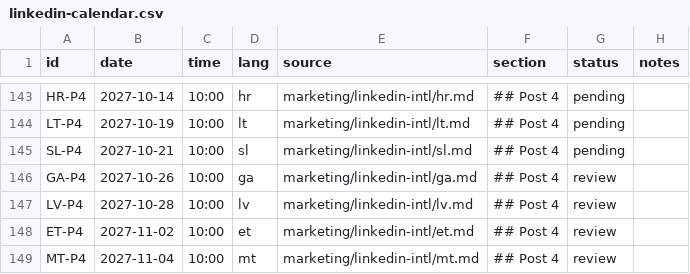
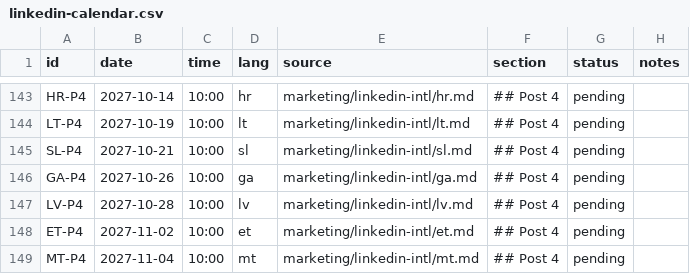
Before and after one commit to fpietrosanti/consorzio-logistico-latina-scalo, a CSV file: marketing/linkedin-calendar.csv, drawn as a sheet; only a part is shown, gaps mark what is left out; the diff covers the shown part only.

```diff
--- a/marketing/linkedin-calendar.csv
+++ b/marketing/linkedin-calendar.csv
@@ -145,5 +145,5 @@ LT-P4,2027-10-19,10:00,lt,marketing/linkedin-intl/lt.md,## Post 4,pending,
 SL-P4,2027-10-21,10:00,sl,marketing/linkedin-intl/sl.md,## Post 4,pending,
-GA-P4,2027-10-26,10:00,ga,marketing/linkedin-intl/ga.md,## Post 4,review,
-LV-P4,2027-10-28,10:00,lv,marketing/linkedin-intl/lv.md,## Post 4,review,
-ET-P4,2027-11-02,10:00,et,marketing/linkedin-intl/et.md,## Post 4,review,
-MT-P4,2027-11-04,10:00,mt,marketing/linkedin-intl/mt.md,## Post 4,review,
+GA-P4,2027-10-26,10:00,ga,marketing/linkedin-intl/ga.md,## Post 4,pending,
+LV-P4,2027-10-28,10:00,lv,marketing/linkedin-intl/lv.md,## Post 4,pending,
+ET-P4,2027-11-02,10:00,et,marketing/linkedin-intl/et.md,## Post 4,pending,
+MT-P4,2027-11-04,10:00,mt,marketing/linkedin-intl/mt.md,## Post 4,pending,
```
Also changed, not shown: 12 edited cells elsewhere in this file, 16 other files.
